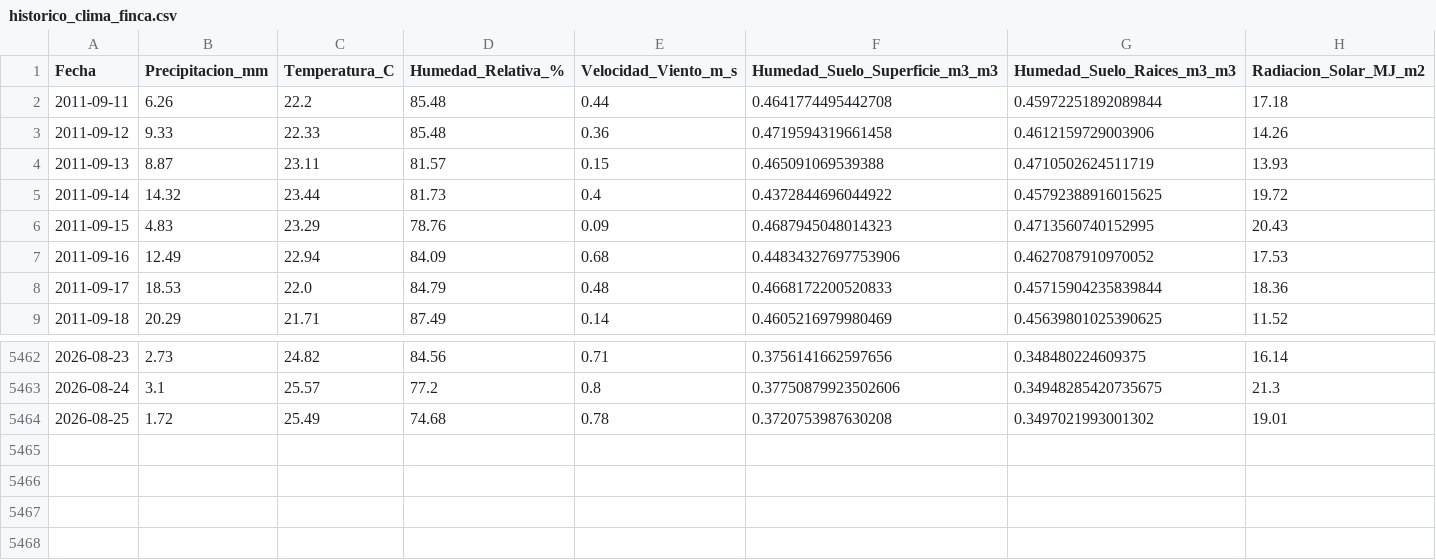
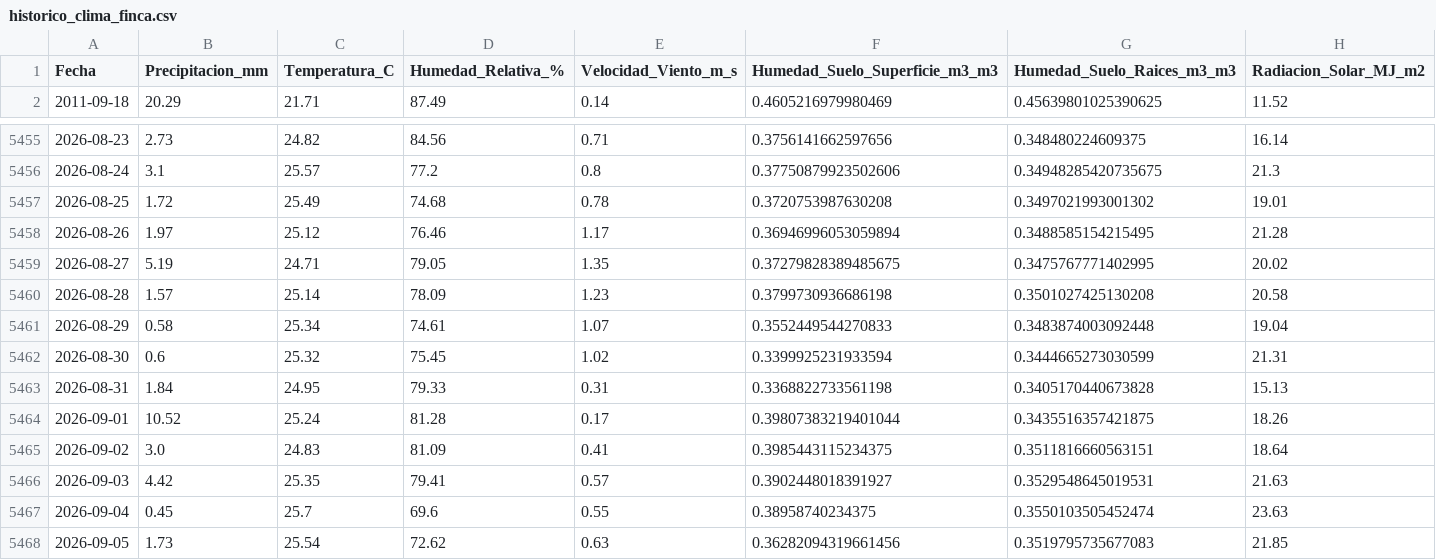
Before and after one commit to stg1645/smart-irrigation-predictive-gee, a CSV file: historico_clima_finca.csv, drawn as a sheet; only a part is shown, gaps mark what is left out.

```diff
--- a/historico_clima_finca.csv
+++ b/historico_clima_finca.csv
@@ -1,9 +1,2 @@
 Fecha,Precipitacion_mm,Temperatura_C,Humedad_Relativa_%,Velocidad_Viento_m_s,Humedad_Suelo_Superficie_m3_m3,Humedad_Suelo_Raices_m3_m3,Radiacion_Solar_MJ_m2
-2011-09-11,6.26,22.2,85.48,0.44,0.4641774495442708,0.45972251892089844,17.18
-2011-09-12,9.33,22.33,85.48,0.36,0.4719594319661458,0.4612159729003906,14.26
-2011-09-13,8.87,23.11,81.57,0.15,0.465091069539388,0.4710502624511719,13.93
-2011-09-14,14.32,23.44,81.73,0.4,0.4372844696044922,0.45792388916015625,19.72
-2011-09-15,4.83,23.29,78.76,0.09,0.4687945048014323,0.4713560740152995,20.43
-2011-09-16,12.49,22.94,84.09,0.68,0.44834327697753906,0.4627087910970052,17.53
-2011-09-17,18.53,22.0,84.79,0.48,0.4668172200520833,0.45715904235839844,18.36
 2011-09-18,20.29,21.71,87.49,0.14,0.4605216979980469,0.45639801025390625,11.52
@@ -5464 +5457,12 @@ Fecha,Precipitacion_mm,Temperatura_C,Humedad_Relativa_%,Velocidad_Viento_m_s,Hum
 2026-08-25,1.72,25.49,74.68,0.78,0.3720753987630208,0.3497021993001302,19.01
+2026-08-26,1.97,25.12,76.46,1.17,0.36946996053059894,0.3488585154215495,21.28
+2026-08-27,5.19,24.71,79.05,1.35,0.37279828389485675,0.3475767771402995,20.02
+2026-08-28,1.57,25.14,78.09,1.23,0.3799730936686198,0.3501027425130208,20.58
+2026-08-29,0.58,25.34,74.61,1.07,0.3552449544270833,0.3483874003092448,19.04
+2026-08-30,0.6,25.32,75.45,1.02,0.3399925231933594,0.3444665273030599,21.31
+2026-08-31,1.84,24.95,79.33,0.31,0.3368822733561198,0.3405170440673828,15.13
+2026-09-01,10.52,25.24,81.28,0.17,0.39807383219401044,0.3435516357421875,18.26
+2026-09-02,3.0,24.83,81.09,0.41,0.3985443115234375,0.3511816660563151,18.64
+2026-09-03,4.42,25.35,79.41,0.57,0.3902448018391927,0.3529548645019531,21.63
+2026-09-04,0.45,25.7,69.6,0.55,0.38958740234375,0.3550103505452474,23.63
+2026-09-05,1.73,25.54,72.62,0.63,0.36282094319661456,0.3519795735677083,21.85
```
Also changed, not shown: 1 other file.
